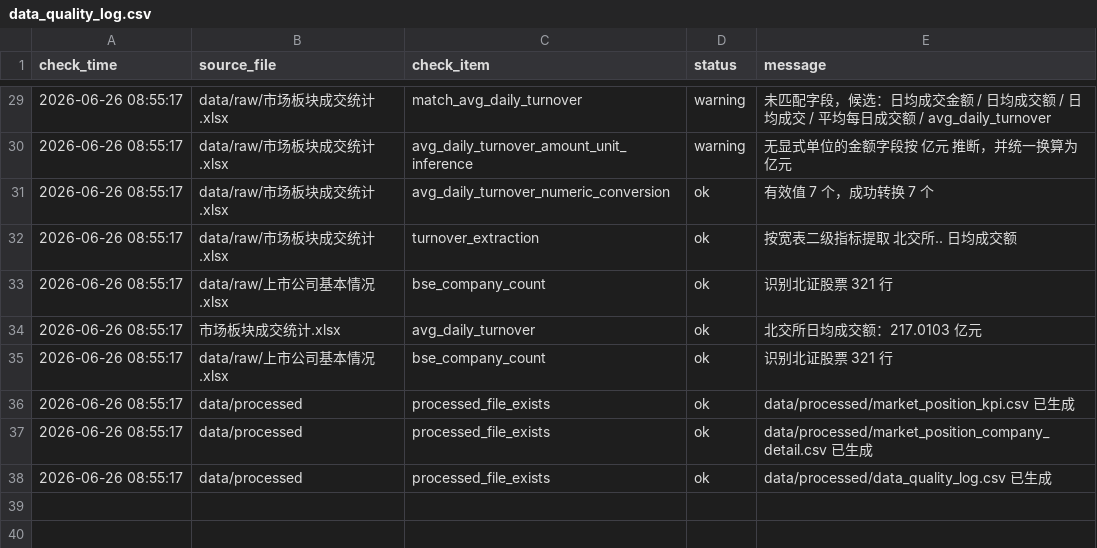
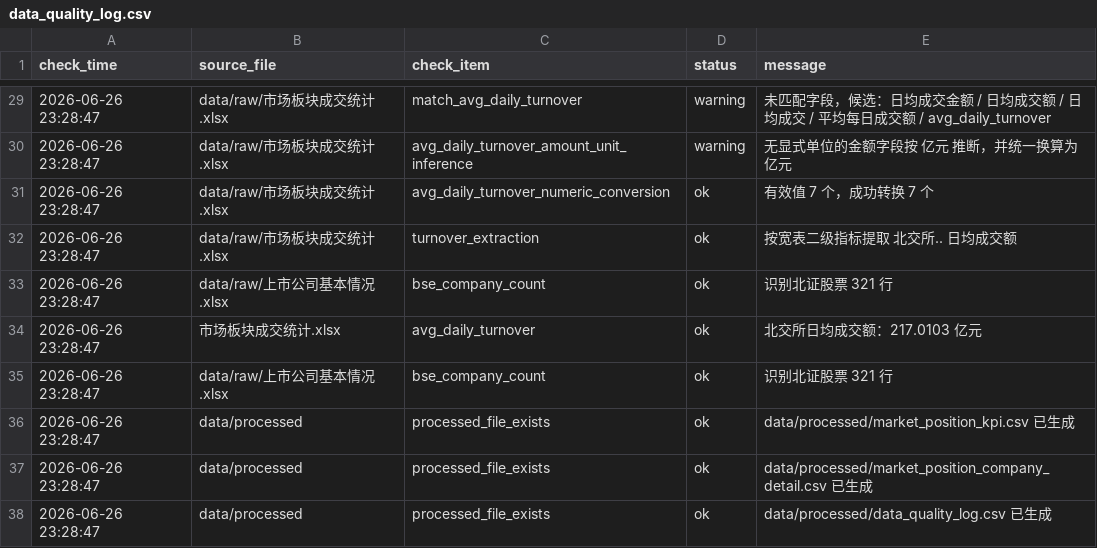
Before and after one commit to hm-yuan/bse_dashboard, a CSV file: data/processed/data_quality_log.csv, drawn as a sheet; only a part is shown, gaps mark what is left out; the diff covers the shown part only.

```diff
--- a/data/processed/data_quality_log.csv
+++ b/data/processed/data_quality_log.csv
@@ -29,10 +29,10 @@
-"2026-06-26 08:55:17","data/raw/市场板块成交统计.xlsx","match_avg_daily_turnover","warning","未匹配字段，候选：日均成交金额 / 日均成交额 / 日均成交 / 平均每日成交额 / avg_daily_turnover"
-"2026-06-26 08:55:17","data/raw/市场板块成交统计.xlsx","avg_daily_turnover_amount_unit_inference","warning","无显式单位的金额字段按 亿元 推断，并统一换算为亿元"
-"2026-06-26 08:55:17","data/raw/市场板块成交统计.xlsx","avg_daily_turnover_numeric_conversion","ok","有效值 7 个，成功转换 7 个"
-"2026-06-26 08:55:17","data/raw/市场板块成交统计.xlsx","turnover_extraction","ok","按宽表二级指标提取 北交所.. 日均成交额"
-"2026-06-26 08:55:17","data/raw/上市公司基本情况.xlsx","bse_company_count","ok","识别北证股票 321 行"
-"2026-06-26 08:55:17","市场板块成交统计.xlsx","avg_daily_turnover","ok","北交所日均成交额：217.0103 亿元"
-"2026-06-26 08:55:17","data/raw/上市公司基本情况.xlsx","bse_company_count","ok","识别北证股票 321 行"
-"2026-06-26 08:55:17","data/processed","processed_file_exists","ok","data/processed/market_position_kpi.csv 已生成"
-"2026-06-26 08:55:17","data/processed","processed_file_exists","ok","data/processed/market_position_company_detail.csv 已生成"
-"2026-06-26 08:55:17","data/processed","processed_file_exists","ok","data/processed/data_quality_log.csv 已生成"
+"2026-06-26 23:28:47","data/raw/市场板块成交统计.xlsx","match_avg_daily_turnover","warning","未匹配字段，候选：日均成交金额 / 日均成交额 / 日均成交 / 平均每日成交额 / avg_daily_turnover"
+"2026-06-26 23:28:47","data/raw/市场板块成交统计.xlsx","avg_daily_turnover_amount_unit_inference","warning","无显式单位的金额字段按 亿元 推断，并统一换算为亿元"
+"2026-06-26 23:28:47","data/raw/市场板块成交统计.xlsx","avg_daily_turnover_numeric_conversion","ok","有效值 7 个，成功转换 7 个"
+"2026-06-26 23:28:47","data/raw/市场板块成交统计.xlsx","turnover_extraction","ok","按宽表二级指标提取 北交所.. 日均成交额"
+"2026-06-26 23:28:47","data/raw/上市公司基本情况.xlsx","bse_company_count","ok","识别北证股票 321 行"
+"2026-06-26 23:28:47","市场板块成交统计.xlsx","avg_daily_turnover","ok","北交所日均成交额：217.0103 亿元"
+"2026-06-26 23:28:47","data/raw/上市公司基本情况.xlsx","bse_company_count","ok","识别北证股票 321 行"
+"2026-06-26 23:28:47","data/processed","processed_file_exists","ok","data/processed/market_position_kpi.csv 已生成"
+"2026-06-26 23:28:47","data/processed","processed_file_exists","ok","data/processed/market_position_company_detail.csv 已生成"
+"2026-06-26 23:28:47","data/processed","processed_file_exists","ok","data/processed/data_quality_log.csv 已生成"
```
Also changed, not shown: 27 edited cells elsewhere in this file, data/processed/market_position_company_detail.csv, data/processed/market_position_kpi.csv, 5 other files.
